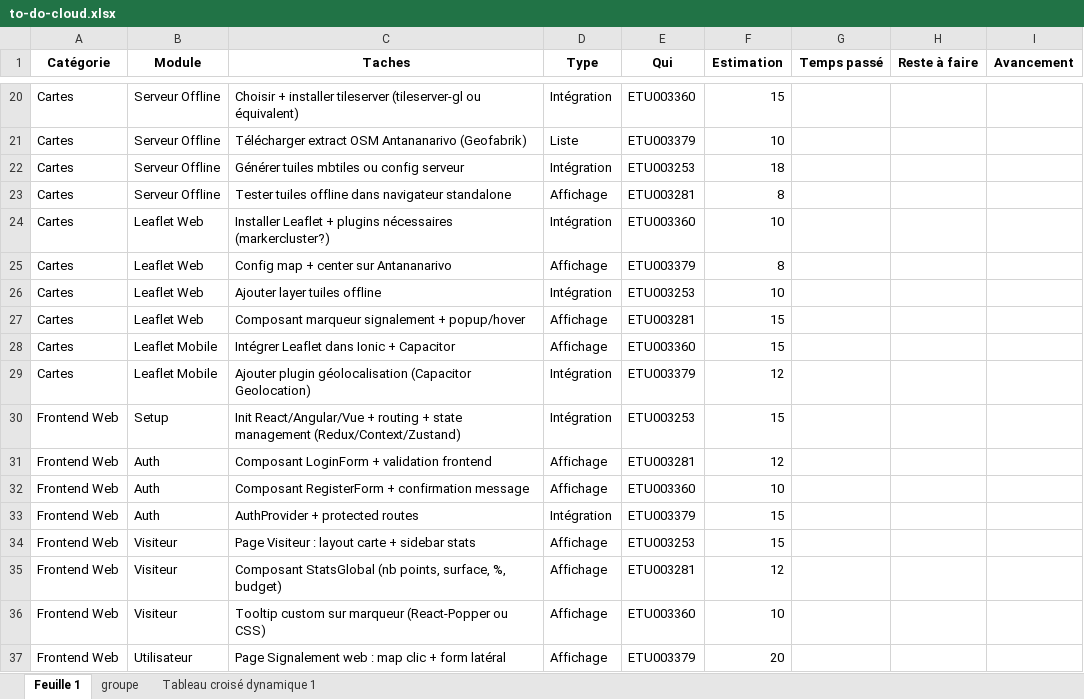
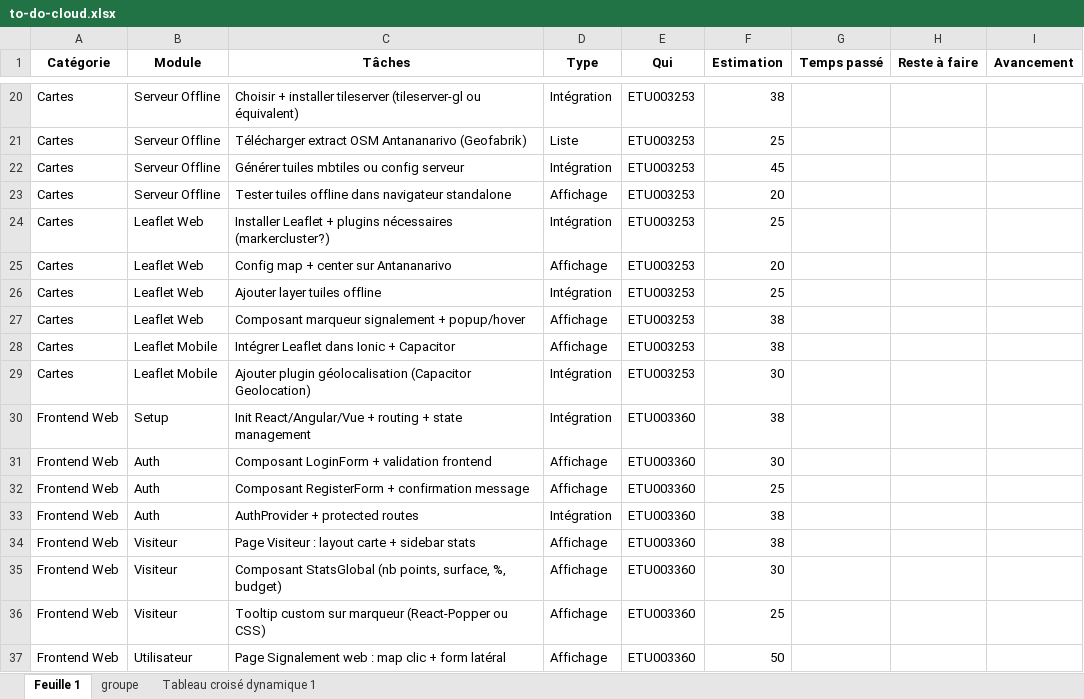
Before and after one commit to njr-panoel/Projet-cloud-S5, an Excel workbook: to-do-cloud.xlsx, sheet Feuille 1, drawn as a sheet; only a part is shown, gaps mark what is left out; values as stored, in another font and other column widths than the file's, no borders; the diff covers the shown part only; the diff names each change by its address in the sheet, - before the commit and + after, or states it on an @@ line.

```diff
--- a/to-do-cloud.xlsx (sheet Feuille 1)
+++ b/to-do-cloud.xlsx (sheet Feuille 1)
-C1: Taches
+C1: Tâches
-E20 (Qui): ETU003360
+E20 (Qui): ETU003253
-F20 (Estimation): 15
+F20 (Estimation): 38
-E21 (Qui): ETU003379
+E21 (Qui): ETU003253
-F21 (Estimation): 10
+F21 (Estimation): 25
-F22 (Estimation): 18
+F22 (Estimation): 45
-E23 (Qui): ETU003281
+E23 (Qui): ETU003253
-F23 (Estimation): 8
+F23 (Estimation): 20
-E24 (Qui): ETU003360
+E24 (Qui): ETU003253
-F24 (Estimation): 10
+F24 (Estimation): 25
-E25 (Qui): ETU003379
+E25 (Qui): ETU003253
-F25 (Estimation): 8
+F25 (Estimation): 20
-F26 (Estimation): 10
+F26 (Estimation): 25
-E27 (Qui): ETU003281
+E27 (Qui): ETU003253
-F27:F28 (Estimation): 15
+F27:F28 (Estimation): 38
-E28 (Qui): ETU003360
+E28 (Qui): ETU003253
-E29 (Qui): ETU003379
+E29 (Qui): ETU003253
-F29 (Estimation): 12
+F29 (Estimation): 30
-C30 (Tâches): …state management (Redux/Context/Zustand)
+C30 (Tâches): …state management
-E30 (Qui): ETU003253
+E30 (Qui): ETU003360
-F30 (Estimation): 15
+F30 (Estimation): 38
-E31 (Qui): ETU003281
+E31 (Qui): ETU003360
-F31 (Estimation): 12
+F31 (Estimation): 30
-F32 (Estimation): 10
+F32 (Estimation): 25
-E33 (Qui): ETU003379
+E33 (Qui): ETU003360
-F33:F34 (Estimation): 15
+F33:F34 (Estimation): 38
-E34 (Qui): ETU003253
+E34 (Qui): ETU003360
-E35 (Qui): ETU003281
+E35 (Qui): ETU003360
-F35 (Estimation): 12
+F35 (Estimation): 30
-F36 (Estimation): 10
+F36 (Estimation): 25
-E37 (Qui): ETU003379
+E37 (Qui): ETU003360
-F37 (Estimation): 20
+F37 (Estimation): 50
```
Also changed, not shown: 7 removed rows and 99 edited cells elsewhere in this sheet, sheet Tableau croisé dynamique 1, 1 other file.
